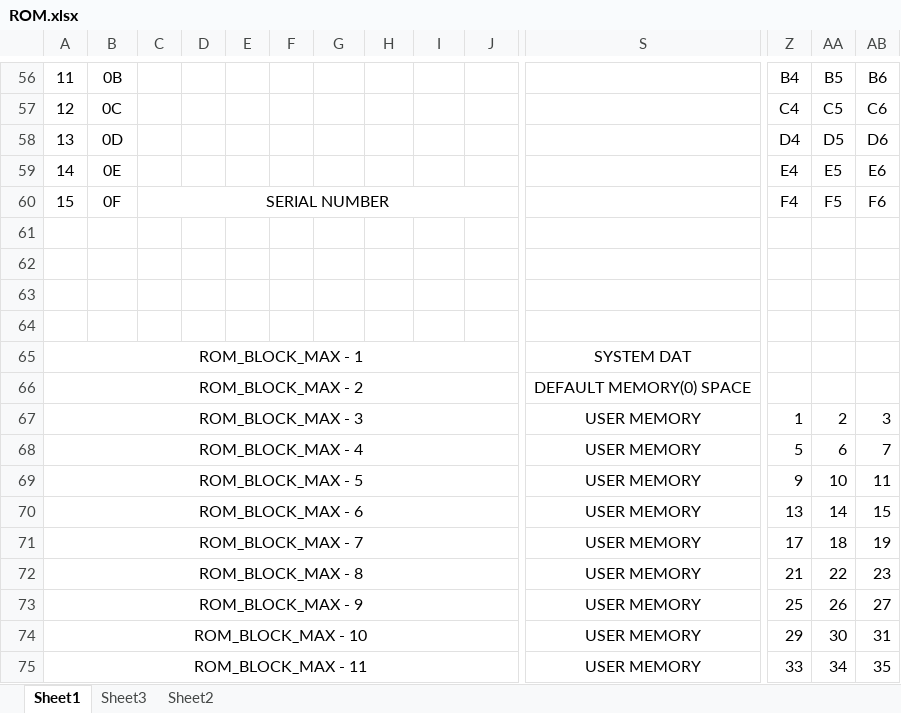
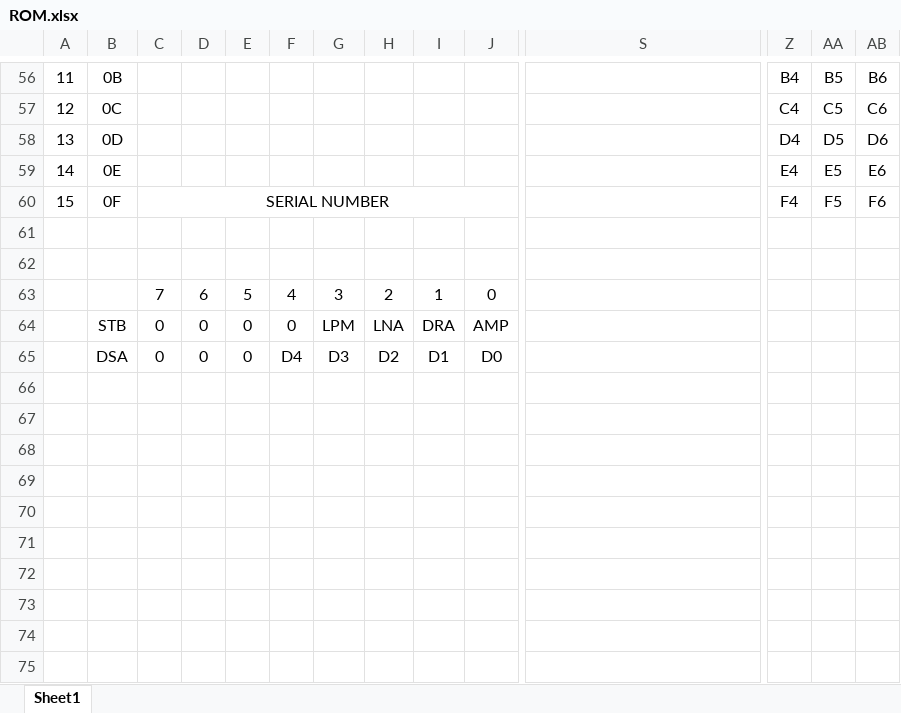
Before and after one commit to mw-eng/PCAB_Debugger, an Excel workbook: PCAB_Debugger_RP2040/ROM.xlsx, sheet Sheet1, drawn as a sheet; only a part is shown, gaps mark what is left out; values as stored, in another font and other column widths than the file's, no borders; removed rows and columns are numbered as before the commit, all else as after; rows hold the shown columns only; the diff names each change by its address in the sheet, - before the commit and + after, or states it on an @@ line.

```diff
--- a/PCAB_Debugger_RP2040/ROM.xlsx (sheet Sheet1)
+++ b/PCAB_Debugger_RP2040/ROM.xlsx (sheet Sheet1)
-sheet tab: Sheet3
-sheet tab: Sheet2
-row 63: (empty)
+row 63:  |  | 7 | 6 | 5 | 4 | 3 | 2 | 1 | 0
-row 64: (empty)
+row 64:  | STB | 0 | 0 | 0 | 0 | LPM | LNA | DRA | AMP
-row 65: ROM_BLOCK_MAX - 1 |  |  |  |  |  |  |  |  |  | SYSTEM DAT
-row 66: ROM_BLOCK_MAX - 2 |  |  |  |  |  |  |  |  |  | DEFAULT MEMORY(0) SPACE
-row 67: ROM_BLOCK_MAX - 3 |  |  |  |  |  |  |  |  |  | USER MEMORY | 1 | 2 | 3
-row 68: ROM_BLOCK_MAX - 4 |  |  |  |  |  |  |  |  |  | USER MEMORY | 5 | 6 | 7
-row 69: ROM_BLOCK_MAX - 5 |  |  |  |  |  |  |  |  |  | USER MEMORY | 9 | 10 | 11
-row 70: ROM_BLOCK_MAX - 6 |  |  |  |  |  |  |  |  |  | USER MEMORY | 13 | 14 | 15
-row 71: ROM_BLOCK_MAX - 7 |  |  |  |  |  |  |  |  |  | USER MEMORY | 17 | 18 | 19
-row 72: ROM_BLOCK_MAX - 8 |  |  |  |  |  |  |  |  |  | USER MEMORY | 21 | 22 | 23
-row 73: ROM_BLOCK_MAX - 9 |  |  |  |  |  |  |  |  |  | USER MEMORY | 25 | 26 | 27
-row 74: ROM_BLOCK_MAX - 10 |  |  |  |  |  |  |  |  |  | USER MEMORY | 29 | 30 | 31
-row 75: ROM_BLOCK_MAX - 11 |  |  |  |  |  |  |  |  |  | USER MEMORY | 33 | 34 | 35
+row 65:  | DSA | 0 | 0 | 0 | D4 | D3 | D2 | D1 | D0
```
Also changed, not shown: 4 other files.
